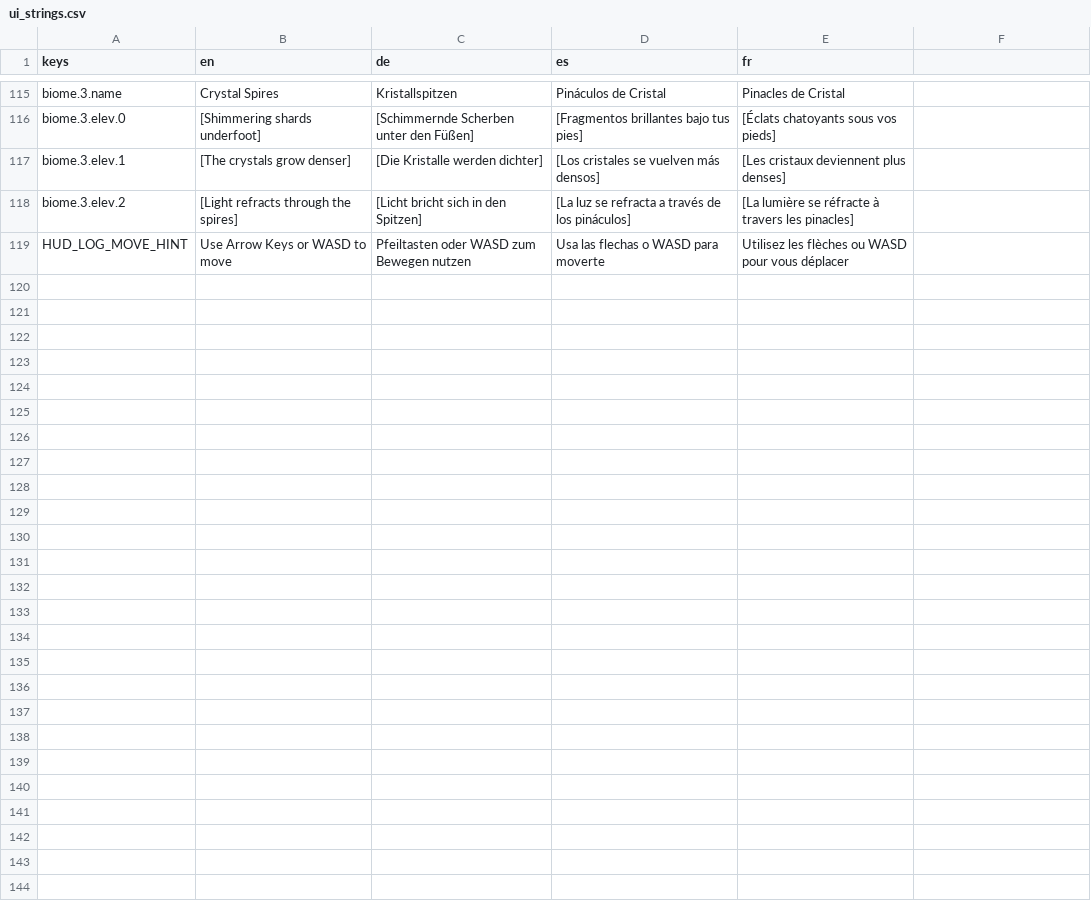
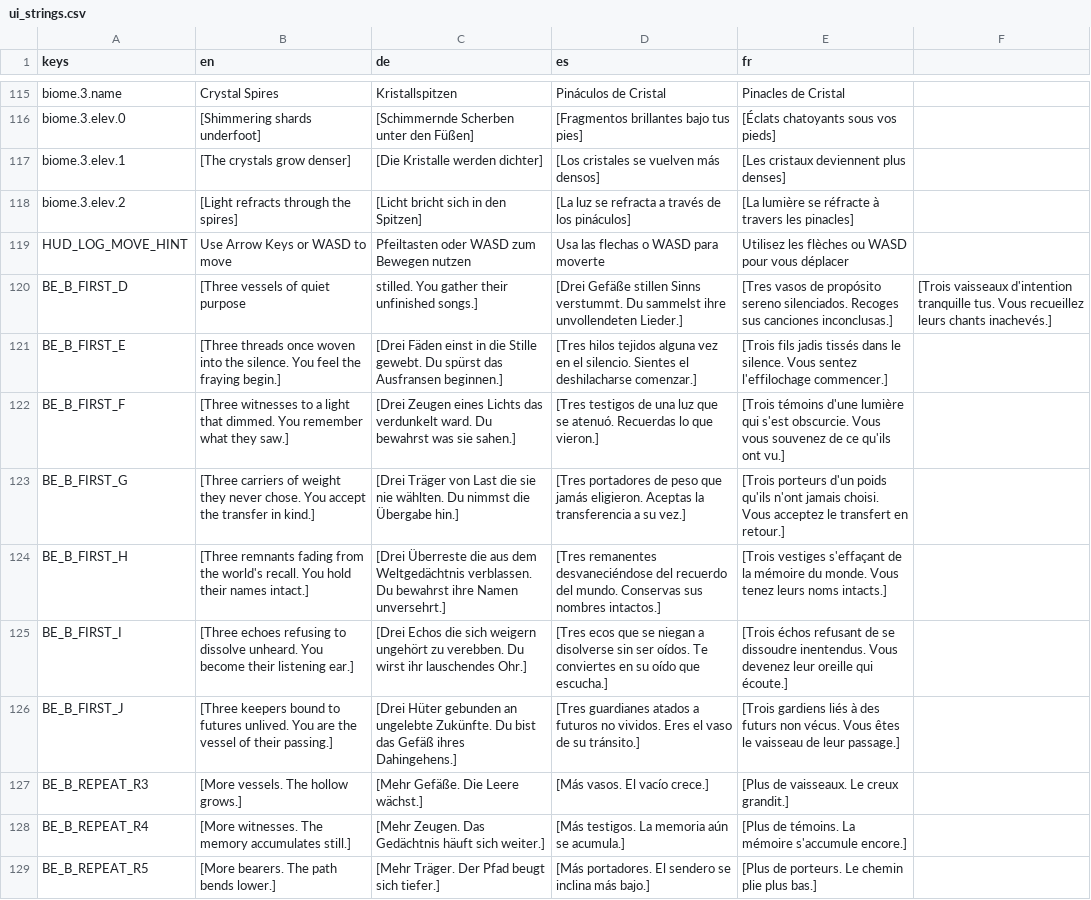
Before and after one commit to niyazmft/emberfall, a CSV file: localization/ui_strings.csv, drawn as a sheet; only a part is shown, gaps mark what is left out.

```diff
--- a/localization/ui_strings.csv
+++ b/localization/ui_strings.csv
@@ -119 +119,11 @@ biome.3.elev.2,[Light refracts through the spires],[Licht bricht sich in den Spi
 HUD_LOG_MOVE_HINT,Use Arrow Keys or WASD to move,Pfeiltasten oder WASD zum Bewegen nutzen,Usa las flechas o WASD para moverte,Utilisez les flèches ou WASD pour vous déplacer
+BE_B_FIRST_D,[Three vessels of quiet purpose, stilled. You gather their unfinished songs.],[Drei Gefäße stillen Sinns verstummt. Du sammelst ihre unvollendeten Lieder.],[Tres vasos de propósito sereno silenciados. Recoges sus canciones inconclusas.],[Trois vaisseaux d'intention tranquille tus. Vous recueillez leurs chants inachevés.]
+BE_B_FIRST_E,[Three threads once woven into the silence. You feel the fraying begin.],[Drei Fäden einst in die Stille gewebt. Du spürst das Ausfransen beginnen.],[Tres hilos tejidos alguna vez en el silencio. Sientes el deshilacharse comenzar.],[Trois fils jadis tissés dans le silence. Vous sentez l'effilochage commencer.]
+BE_B_FIRST_F,[Three witnesses to a light that dimmed. You remember what they saw.],[Drei Zeugen eines Lichts das verdunkelt ward. Du bewahrst was sie sahen.],[Tres testigos de una luz que se atenuó. Recuerdas lo que vieron.],[Trois témoins d'une lumière qui s'est obscurcie. Vous vous souvenez de ce qu'ils ont vu.]
+BE_B_FIRST_G,[Three carriers of weight they never chose. You accept the transfer in kind.],[Drei Träger von Last die sie nie wählten. Du nimmst die Übergabe hin.],[Tres portadores de peso que jamás eligieron. Aceptas la transferencia a su vez.],[Trois porteurs d'un poids qu'ils n'ont jamais choisi. Vous acceptez le transfert en retour.]
+BE_B_FIRST_H,[Three remnants fading from the world's recall. You hold their names intact.],[Drei Überreste die aus dem Weltgedächtnis verblassen. Du bewahrst ihre Namen unversehrt.],[Tres remanentes desvaneciéndose del recuerdo del mundo. Conservas sus nombres intactos.],[Trois vestiges s'effaçant de la mémoire du monde. Vous tenez leurs noms intacts.]
+BE_B_FIRST_I,[Three echoes refusing to dissolve unheard. You become their listening ear.],[Drei Echos die sich weigern ungehört zu verebben. Du wirst ihr lauschendes Ohr.],[Tres ecos que se niegan a disolverse sin ser oídos. Te conviertes en su oído que escucha.],[Trois échos refusant de se dissoudre inentendus. Vous devenez leur oreille qui écoute.]
+BE_B_FIRST_J,[Three keepers bound to futures unlived. You are the vessel of their passing.],[Drei Hüter gebunden an ungelebte Zukünfte. Du bist das Gefäß ihres Dahingehens.],[Tres guardianes atados a futuros no vividos. Eres el vaso de su tránsito.],[Trois gardiens liés à des futurs non vécus. Vous êtes le vaisseau de leur passage.]
+BE_B_REPEAT_R3,[More vessels. The hollow grows.],[Mehr Gefäße. Die Leere wächst.],[Más vasos. El vacío crece.],[Plus de vaisseaux. Le creux grandit.]
+BE_B_REPEAT_R4,[More witnesses. The memory accumulates still.],[Mehr Zeugen. Das Gedächtnis häuft sich weiter.],[Más testigos. La memoria aún se acumula.],[Plus de témoins. La mémoire s'accumule encore.]
+BE_B_REPEAT_R5,[More bearers. The path bends lower.],[Mehr Träger. Der Pfad beugt sich tiefer.],[Más portadores. El sendero se inclina más bajo.],[Plus de porteurs. Le chemin plie plus bas.]
```
Also changed, not shown: 12 other files.
